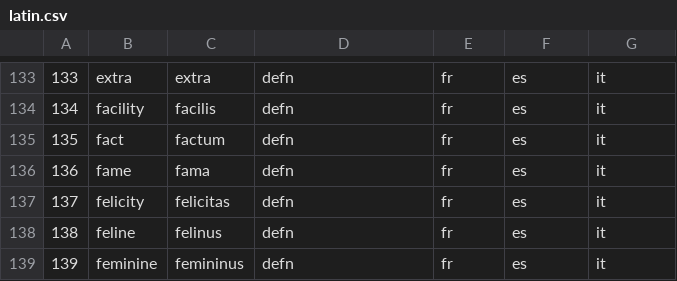
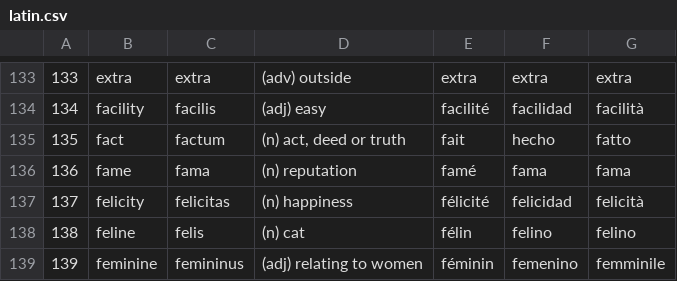
Before and after one commit to ValuedMammal/dante, a CSV file: latin.csv, drawn as a sheet; only a part is shown, gaps mark what is left out; the diff covers the shown part only.

```diff
--- a/latin.csv
+++ b/latin.csv
@@ -133,7 +133,7 @@
-133,extra,extra,"defn",fr,es,it
-134,facility,facilis,"defn",fr,es,it
-135,fact,factum,"defn",fr,es,it
-136,fame,fama,"defn",fr,es,it
-137,felicity,felicitas,"defn",fr,es,it
-138,feline,felinus,"defn",fr,es,it
-139,feminine,femininus,"defn",fr,es,it
+133,extra,extra,"(adv) outside",extra,extra,extra
+134,facility,facilis,"(adj) easy",facilité,facilidad,facilità
+135,fact,factum,"(n) act, deed or truth",fait,hecho,fatto
+136,fame,fama,"(n) reputation",famé,fama,fama
+137,felicity,felicitas,"(n) happiness",félicité,felicidad,felicità
+138,feline,felis,"(n) cat",félin,felino,felino
+139,feminine,femininus,"(adj) relating to women",féminin,femenino,femminile
```
Also changed, not shown: 76 edited cells elsewhere in this file.
